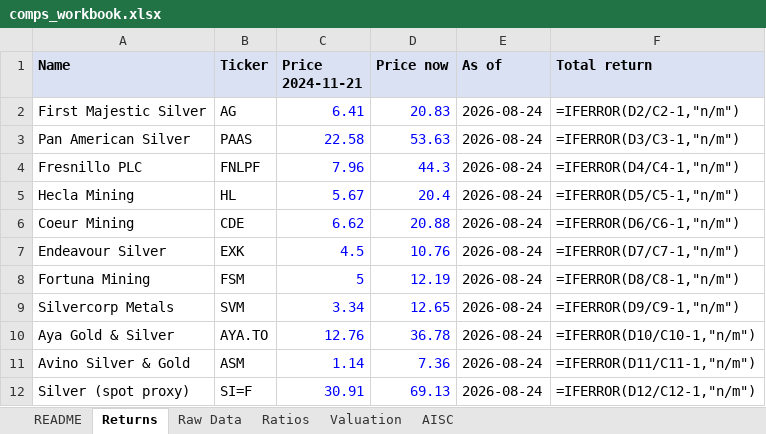
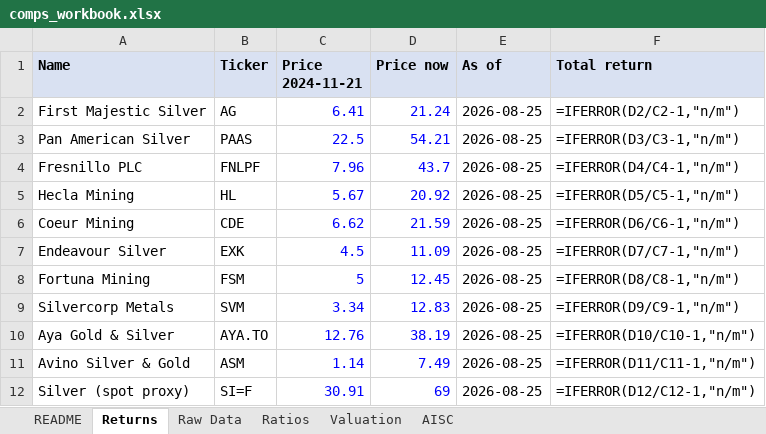
Before and after one commit to yalchinnijat/metals-mining-research, an Excel workbook: 02-data-engine/comps_workbook.xlsx, sheet Returns, drawn as a sheet; values as stored, in another font and other column widths than the file's, no borders; formulas without a stored value are shown as written; the diff names each change by its address in the sheet, - before the commit and + after, or states it on an @@ line.

```diff
--- a/02-data-engine/comps_workbook.xlsx (sheet Returns)
+++ b/02-data-engine/comps_workbook.xlsx (sheet Returns)
-D2 (Price now): 20.83
+D2 (Price now): 21.24
-E2:E12 (As of): 2026-08-24
+E2:E12 (As of): 2026-08-25
-C3 (Price 2024-11-21): 22.58
+C3 (Price 2024-11-21): 22.5
-D3 (Price now): 53.63
+D3 (Price now): 54.21
-D4 (Price now): 44.3
+D4 (Price now): 43.7
-D5 (Price now): 20.4
+D5 (Price now): 20.92
-D6 (Price now): 20.88
+D6 (Price now): 21.59
-D7 (Price now): 10.76
+D7 (Price now): 11.09
-D8 (Price now): 12.19
+D8 (Price now): 12.45
-D9 (Price now): 12.65
+D9 (Price now): 12.83
-D10 (Price now): 36.78
+D10 (Price now): 38.19
-D11 (Price now): 7.36
+D11 (Price now): 7.49
-D12 (Price now): 69.13
+D12 (Price now): 69
```
Also changed, not shown: sheet Valuation, sheet README, 1 other file.
